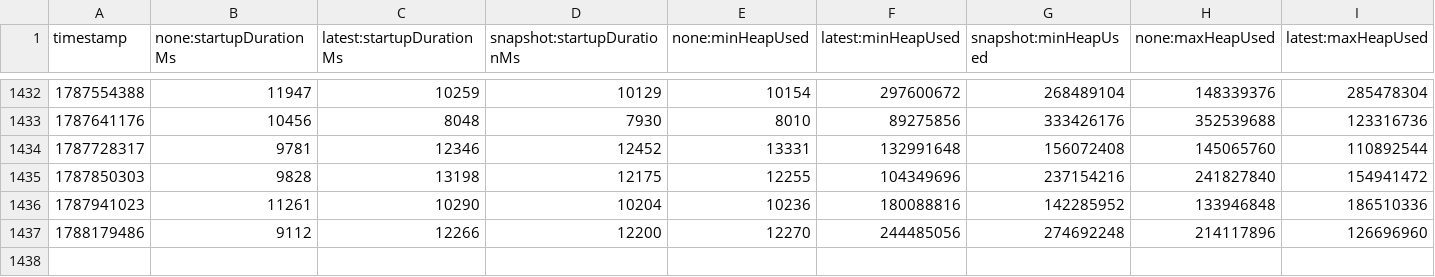
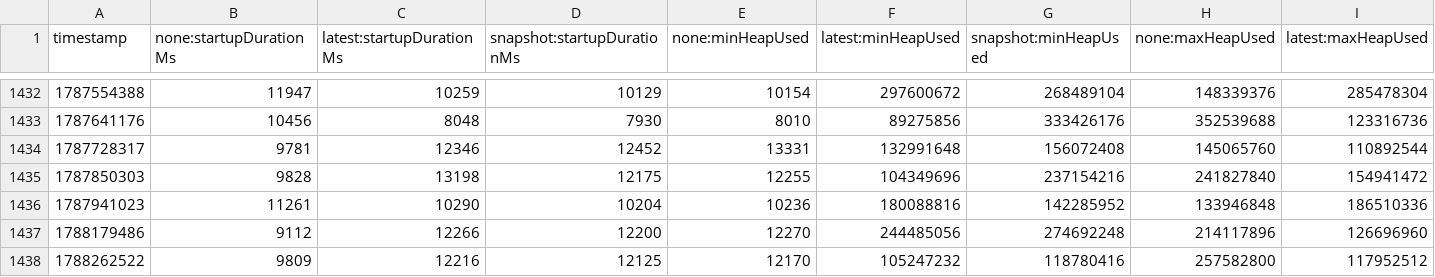
Before and after one commit to skalitz-wolf/opentelemetry-java-instrumentation, a CSV file: benchmark-overhead/results/release/results.csv, drawn as a sheet; only a part is shown, gaps mark what is left out; rows hold the shown columns only; the diff names each change by its address in the sheet, - before the commit and + after, or states it on an @@ line.

```diff
--- a/benchmark-overhead/results/release/results.csv
+++ b/benchmark-overhead/results/release/results.csv
+row 1438: 1788262522 | 9809 | 12216 | 12125 | 12170 | 105247232 | 118780416 | 257582800 | 117952512
```
Also changed, not shown: 1 other file.
